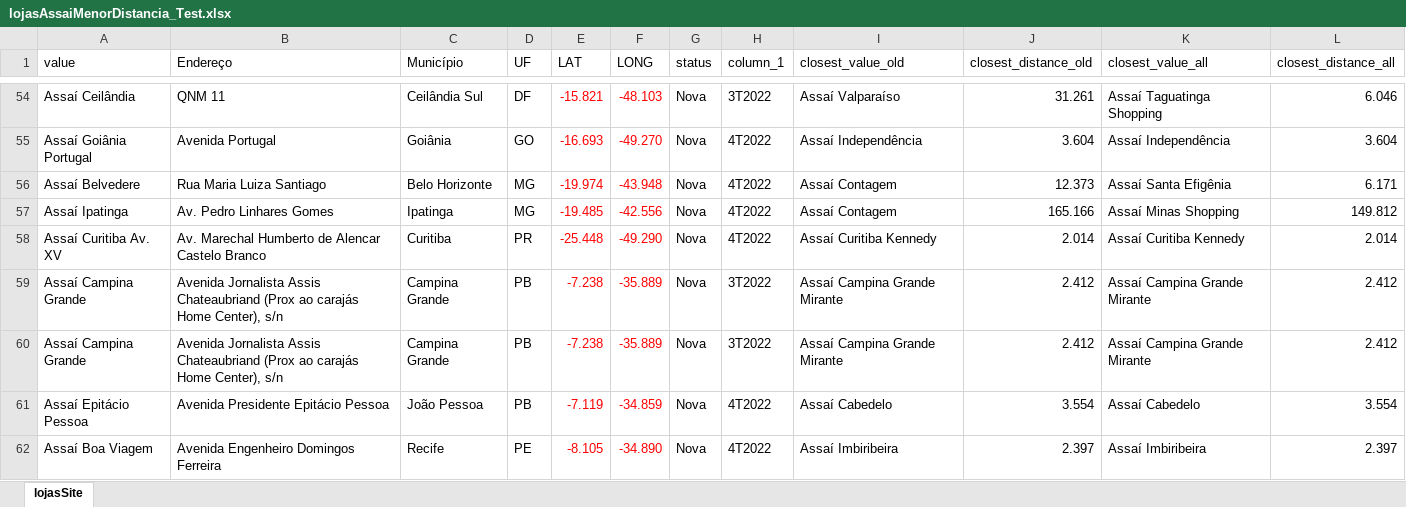
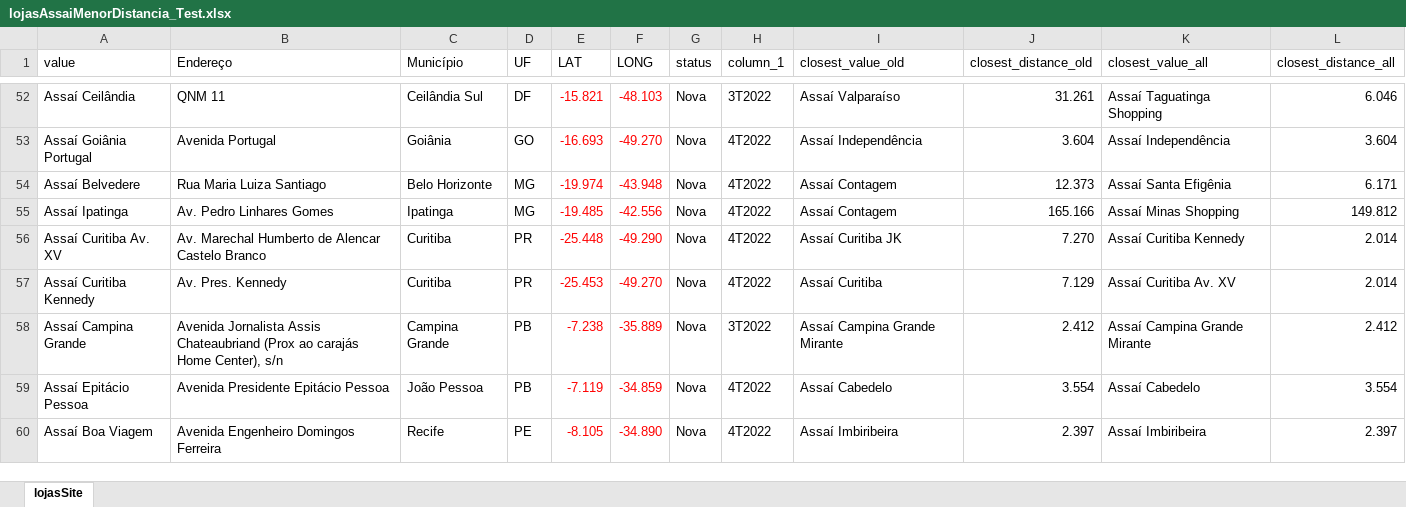
Before and after one commit to vhenequim/assai_geo_analysis, an Excel workbook: data/lojasAssaiMenorDistancia_Test.xlsx, sheet lojasSite, drawn as a sheet; only a part is shown, gaps mark what is left out; values as stored, in another font and other column widths than the file's, no borders; table styles not drawn; removed rows and columns are numbered as before the commit, all else as after; the diff covers the shown part only; the diff names each change by its address in the sheet, - before the commit and + after, or states it on an @@ line.

```diff
--- a/data/lojasAssaiMenorDistancia_Test.xlsx (sheet lojasSite)
+++ b/data/lojasAssaiMenorDistancia_Test.xlsx (sheet lojasSite)
-I56 (closest_value_old): Assaí Curitiba Kennedy
+I56 (closest_value_old): Assaí Curitiba JK
-J56 (closest_distance_old): 2.014
+J56 (closest_distance_old): 7.270
-row 59: Assaí Campina Grande | Avenida Jornalista Assis Chateaubriand (Prox ao carajás Home Center), s/n | Campina Grande | PB | -7.238 | -35.889 | Nova | 3T2022 | Assaí Campina Grande Mirante | 2.412 | Assaí Campina Grande Mirante | 2.412
+row 57: Assaí Curitiba Kennedy | Av. Pres. Kennedy | Curitiba | PR | -25.453 | -49.270 | Nova | 4T2022 | Assaí Curitiba | 7.129 | Assaí Curitiba Av. XV | 2.014
```
Also changed, not shown: 2 added rows, 4 removed rows and 2 edited cells elsewhere in this sheet, data/Lojas Assaí.xlsx, data/lojasAssai.xlsx, 5 other files.
